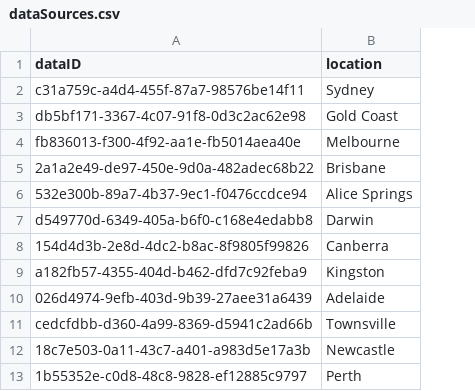
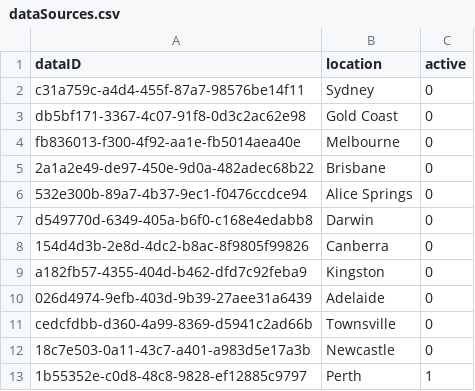
Before and after one commit to asafsilman/UVSpiralGraph, a CSV file: dataSources.csv, drawn as a sheet; the diff names each change by its address in the sheet, - before the commit and + after, or states it on an @@ line.

Commit message:
Added select dataset in datasource

```diff
--- a/dataSources.csv
+++ b/dataSources.csv
+column C (active), rows 2-13: 0 | 0 | 0 | 0 | 0 | 0 | 0 | 0 | 0 | 0 | 0 | 1
```
Also changed, not shown: 1 other file.
